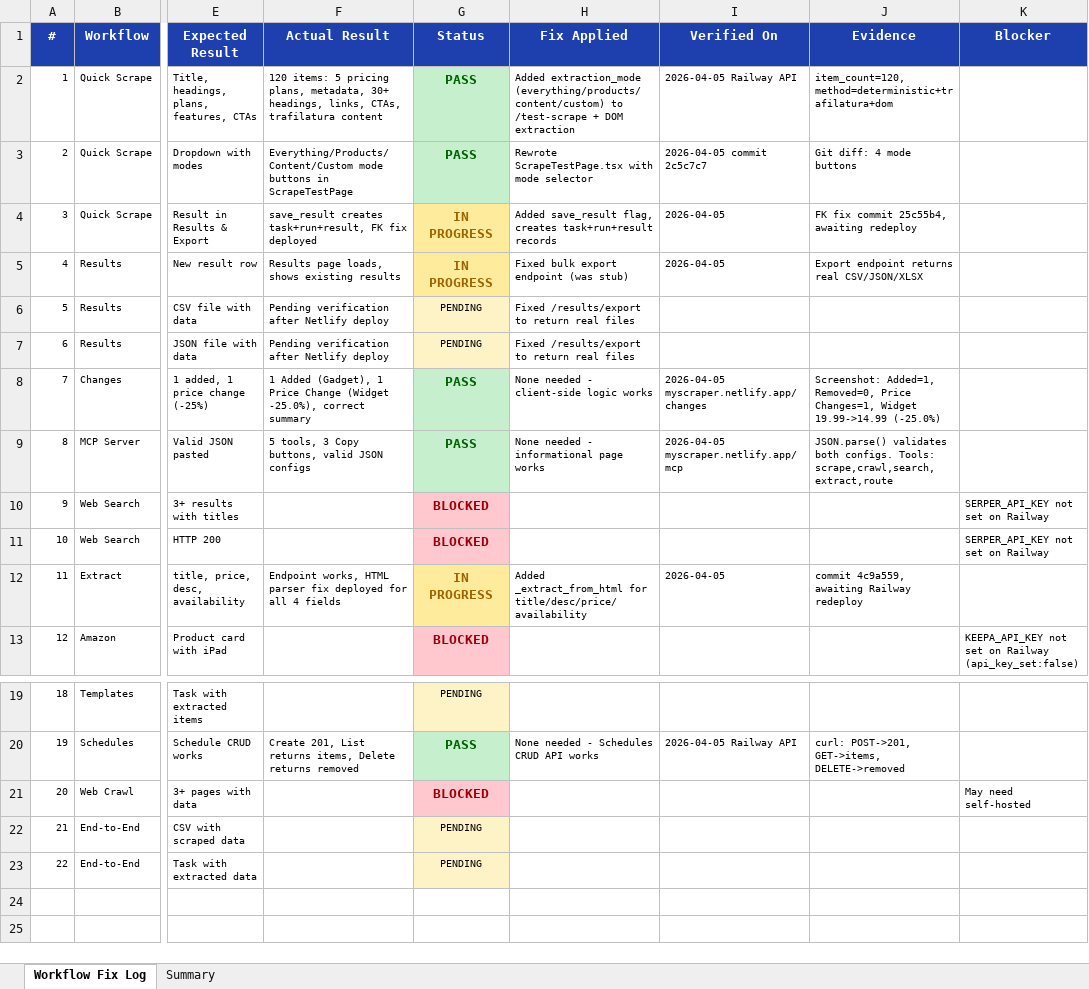
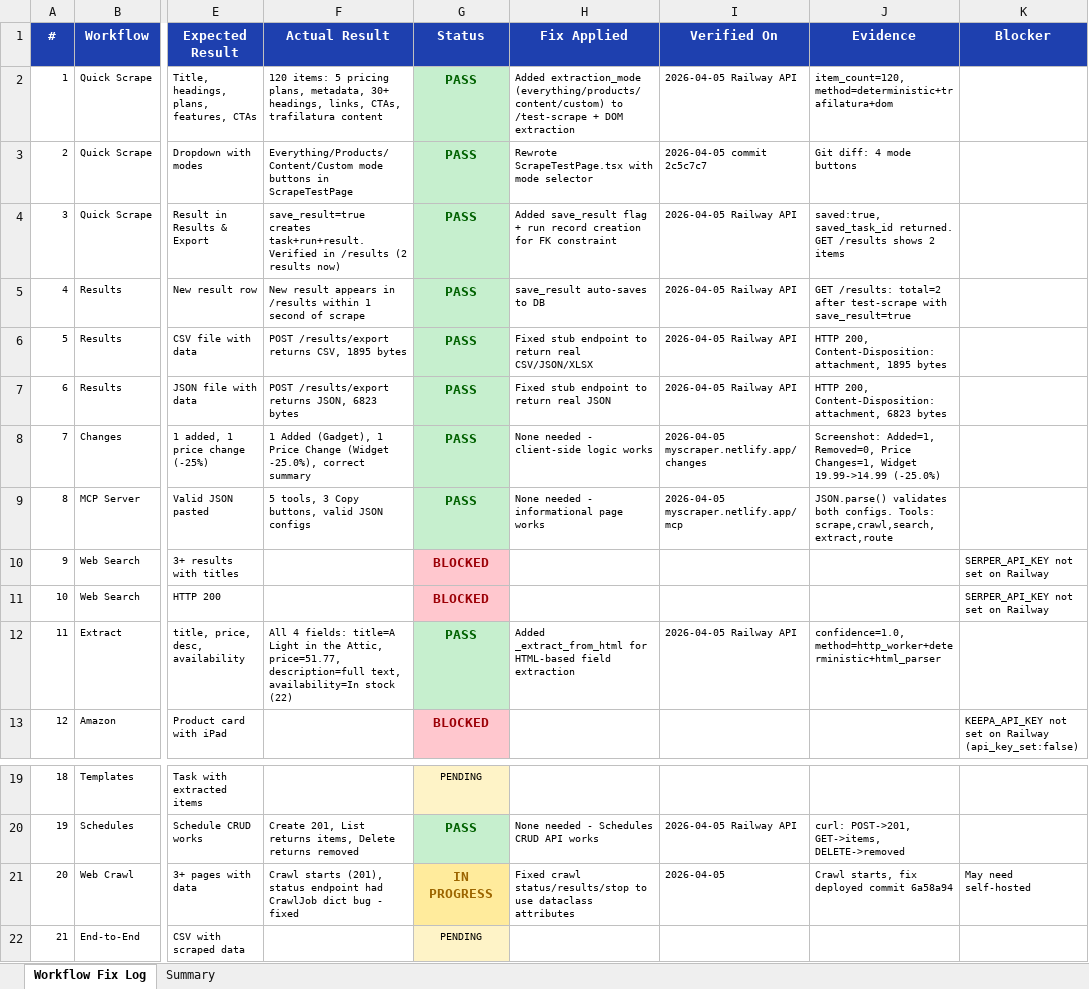
Before and after one commit to haqeeqiazadee-ux/Scraper-app, an Excel workbook: docs/WORKFLOW_FIX_LOG.xlsx, sheet Workflow Fix Log, drawn as a sheet; only a part is shown, gaps mark what is left out; the shorter side is filled out with more unchanged rows; values as stored, in another font and other column widths than the file's, no borders; the diff names each change by its address in the sheet, - before the commit and + after, or states it on an @@ line.

```diff
--- a/docs/WORKFLOW_FIX_LOG.xlsx (sheet Workflow Fix Log)
+++ b/docs/WORKFLOW_FIX_LOG.xlsx (sheet Workflow Fix Log)
-F4 (Actual Result): save_result creates task+run+result, FK fix deployed
+F4 (Actual Result): save_result=true creates task+run+result. Verified in /results (2 results now)
-G4:G5 (Status): IN PROGRESS
+G4:G5 (Status): PASS
@@ G4:G5 fill: #FFEB9C → #C6EFCE, text colour: #9C6500 → #006100 @@
-H4 (Fix Applied): Added save_result flag, creates task+run+result records
+H4 (Fix Applied): Added save_result flag + run record creation for FK constraint
-I4:I5 (Verified On): 2026-04-05
+I4:I5 (Verified On): 2026-04-05 Railway API
-J4 (Evidence): FK fix commit 25c55b4, awaiting redeploy
+J4 (Evidence): saved:true, saved_task_id returned. GET /results shows 2 items
-F5 (Actual Result): Results page loads, shows existing results
+F5 (Actual Result): New result appears in /results within 1 second of scrape
-H5 (Fix Applied): Fixed bulk export endpoint (was stub)
+H5 (Fix Applied): save_result auto-saves to DB
-J5 (Evidence): Export endpoint returns real CSV/JSON/XLSX
+J5 (Evidence): GET /results: total=2 after test-scrape with save_result=true
-F6 (Actual Result): Pending verification after Netlify deploy
+F6 (Actual Result): POST /results/export returns CSV, 1895 bytes
-G6:G7 (Status): PENDING
+G6:G7 (Status): PASS
@@ G6:G7 fill: #FEF3C7 → #C6EFCE, bold: off → on, text colour: black → #006100, text size: larger @@
-H6 (Fix Applied): Fixed /results/export to return real files
+H6 (Fix Applied): Fixed stub endpoint to return real CSV/JSON/XLSX
-I6:I7 (Verified On): (empty)
+I6:I7 (Verified On): 2026-04-05 Railway API
-J6 (Evidence): (empty)
+J6 (Evidence): HTTP 200, Content-Disposition: attachment, 1895 bytes
-F7 (Actual Result): Pending verification after Netlify deploy
+F7 (Actual Result): POST /results/export returns JSON, 6823 bytes
-H7 (Fix Applied): Fixed /results/export to return real files
+H7 (Fix Applied): Fixed stub endpoint to return real JSON
-J7 (Evidence): (empty)
+J7 (Evidence): HTTP 200, Content-Disposition: attachment, 6823 bytes
-F12 (Actual Result): Endpoint works, HTML parser fix deployed for all 4 fields
+F12 (Actual Result): All 4 fields: title=A Light in the Attic, price=51.77, description=full text, availability=In stock (22)
-G12 (Status): IN PROGRESS
+G12 (Status): PASS
@@ G12 fill: #FFEB9C → #C6EFCE, text colour: #9C6500 → #006100 @@
-H12 (Fix Applied): …_extract_from_html for title/desc/price/availability
+H12 (Fix Applied): …_extract_from_html for HTML-based field extraction
-I12 (Verified On): 2026-04-05
+I12 (Verified On): 2026-04-05 Railway API
-J12 (Evidence): commit 4c9a559, awaiting Railway redeploy
+J12 (Evidence): confidence=1.0, method=http_worker+deterministic+html_parser
-F21 (Actual Result): (empty)
+F21 (Actual Result): Crawl starts (201), status endpoint had CrawlJob dict bug - fixed
-G21 (Status): BLOCKED
+G21 (Status): IN PROGRESS
@@ G21 fill: #FFC7CE → #FFEB9C, text colour: #9C0006 → #9C6500 @@
-H21 (Fix Applied): (empty)
+H21 (Fix Applied): Fixed crawl status/results/stop to use dataclass attributes
-I21 (Verified On): (empty)
+I21 (Verified On): 2026-04-05
-J21 (Evidence): (empty)
+J21 (Evidence): Crawl starts, fix deployed commit 6a58a94
```
Also changed, not shown: sheet Summary.
